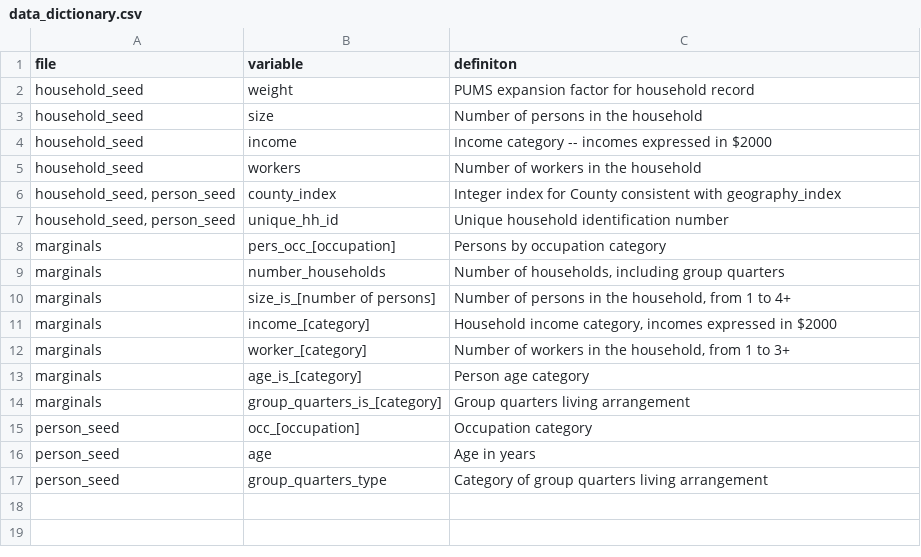
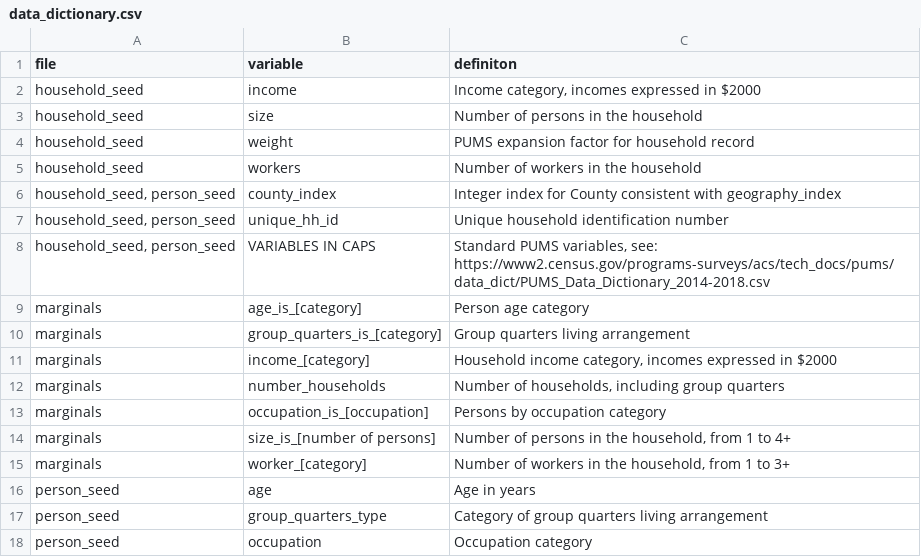
Before and after one commit to cday97/software-badging-benchmarks, a CSV file: population-synthesis/san-francisco-bay-area/scripts/data_dictionary.csv, drawn as a sheet.

```diff
--- a/population-synthesis/san-francisco-bay-area/scripts/data_dictionary.csv
+++ b/population-synthesis/san-francisco-bay-area/scripts/data_dictionary.csv
@@ -1,5 +1,5 @@
 file,variable,definiton
+household_seed,income,"Income category, incomes expressed in $2000"
+household_seed,size,Number of persons in the household
 household_seed,weight,PUMS expansion factor for household record
-household_seed,size,Number of persons in the household
-household_seed,income,Income category -- incomes expressed in $2000
 household_seed,workers,Number of workers in the household
@@ -7,11 +7,12 @@ household_seed,workers,Number of workers in the household
 "household_seed, person_seed",unique_hh_id,Unique household identification number
-marginals,pers_occ_[occupation],Persons by occupation category
-marginals,number_households,"Number of households, including group quarters"
-marginals,size_is_[number of persons],"Number of persons in the household, from 1 to 4+"
-marginals,income_[category],"Household income category, incomes expressed in $2000"
-marginals,worker_[category],"Number of workers in the household, from 1 to 3+"
+"household_seed, person_seed",VARIABLES IN CAPS,"Standard PUMS variables, see: https://www2.census.gov/programs-surveys/acs/tech_docs/pums/data_dict/PUMS_Data_Dictionary_2014-2018.csv"
 marginals,age_is_[category],Person age category
 marginals,group_quarters_is_[category],Group quarters living arrangement
-person_seed,occ_[occupation],Occupation category
+marginals,income_[category],"Household income category, incomes expressed in $2000"
+marginals,number_households,"Number of households, including group quarters"
+marginals,occupation_is_[occupation],Persons by occupation category
+marginals,size_is_[number of persons],"Number of persons in the household, from 1 to 4+"
+marginals,worker_[category],"Number of workers in the household, from 1 to 3+"
 person_seed,age,Age in years
 person_seed,group_quarters_type,Category of group quarters living arrangement
+person_seed,occupation,Occupation category
```
Also changed, not shown: 8 other files.
